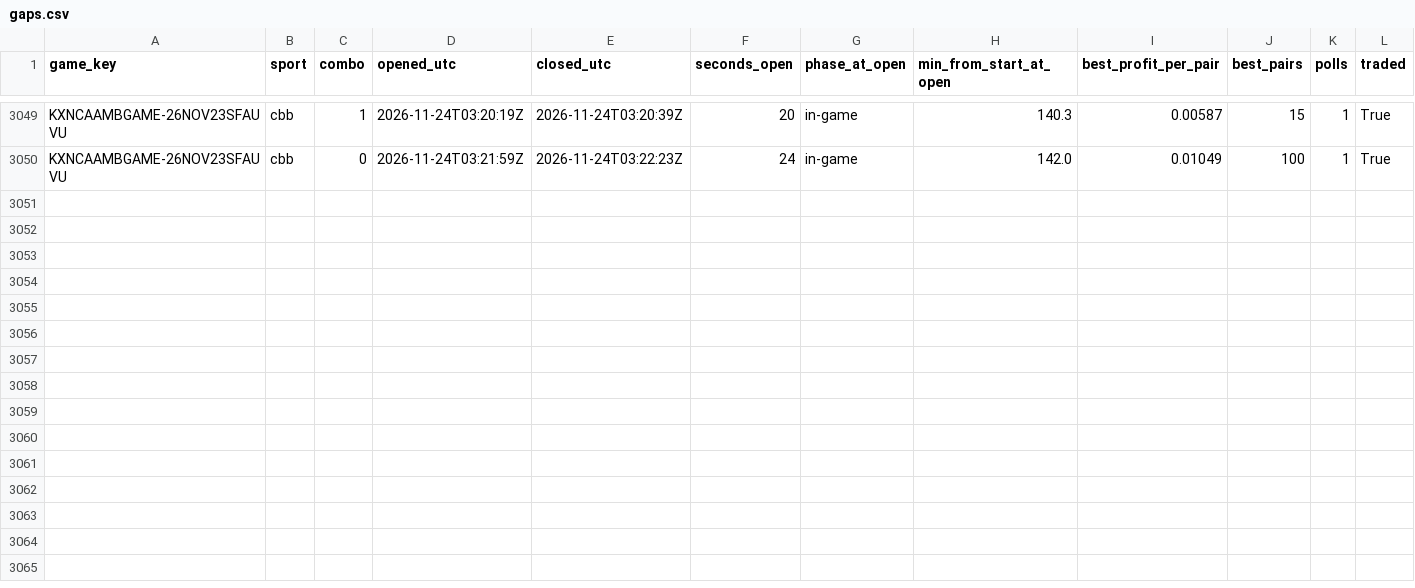
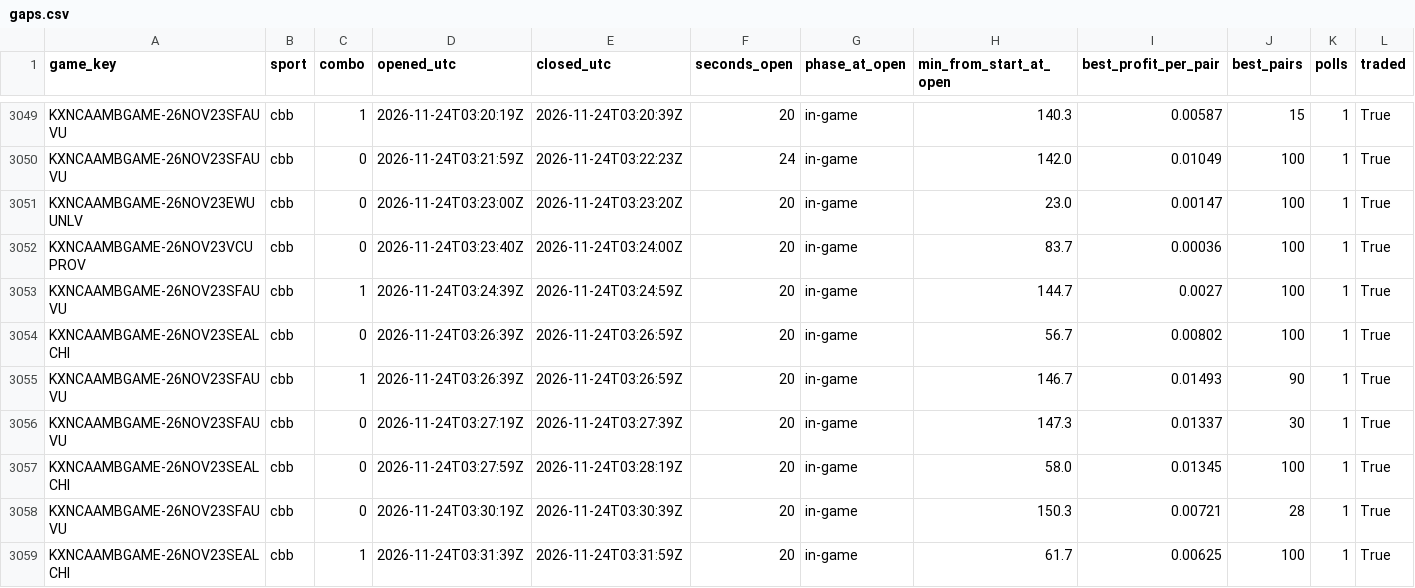
Before and after one commit to gwjp19/Garage-Band-Hedge-Fund, a CSV file: data/gaps.csv, drawn as a sheet; only a part is shown, gaps mark what is left out; the diff names each change by its address in the sheet, - before the commit and + after, or states it on an @@ line.

```diff
--- a/data/gaps.csv
+++ b/data/gaps.csv
+row 3051: KXNCAAMBGAME-26NOV23EWUUNLV | cbb | 0 | 2026-11-24T03:23:00Z | 2026-11-24T03:23:20Z | 20 | in-game | 23.0 | 0.00147 | 100 | 1 | True
+row 3052: KXNCAAMBGAME-26NOV23VCUPROV | cbb | 0 | 2026-11-24T03:23:40Z | 2026-11-24T03:24:00Z | 20 | in-game | 83.7 | 0.00036 | 100 | 1 | True
+row 3053: KXNCAAMBGAME-26NOV23SFAUVU | cbb | 1 | 2026-11-24T03:24:39Z | 2026-11-24T03:24:59Z | 20 | in-game | 144.7 | 0.0027 | 100 | 1 | True
+row 3054: KXNCAAMBGAME-26NOV23SEALCHI | cbb | 0 | 2026-11-24T03:26:39Z | 2026-11-24T03:26:59Z | 20 | in-game | 56.7 | 0.00802 | 100 | 1 | True
+row 3055: KXNCAAMBGAME-26NOV23SFAUVU | cbb | 1 | 2026-11-24T03:26:39Z | 2026-11-24T03:26:59Z | 20 | in-game | 146.7 | 0.01493 | 90 | 1 | True
+row 3056: KXNCAAMBGAME-26NOV23SFAUVU | cbb | 0 | 2026-11-24T03:27:19Z | 2026-11-24T03:27:39Z | 20 | in-game | 147.3 | 0.01337 | 30 | 1 | True
+row 3057: KXNCAAMBGAME-26NOV23SEALCHI | cbb | 0 | 2026-11-24T03:27:59Z | 2026-11-24T03:28:19Z | 20 | in-game | 58.0 | 0.01345 | 100 | 1 | True
+row 3058: KXNCAAMBGAME-26NOV23SFAUVU | cbb | 0 | 2026-11-24T03:30:19Z | 2026-11-24T03:30:39Z | 20 | in-game | 150.3 | 0.00721 | 28 | 1 | True
+row 3059: KXNCAAMBGAME-26NOV23SEALCHI | cbb | 1 | 2026-11-24T03:31:39Z | 2026-11-24T03:31:59Z | 20 | in-game | 61.7 | 0.00625 | 100 | 1 | True
```
Also changed, not shown: data/rechecks.csv, data/trades.csv, 1 other file.
